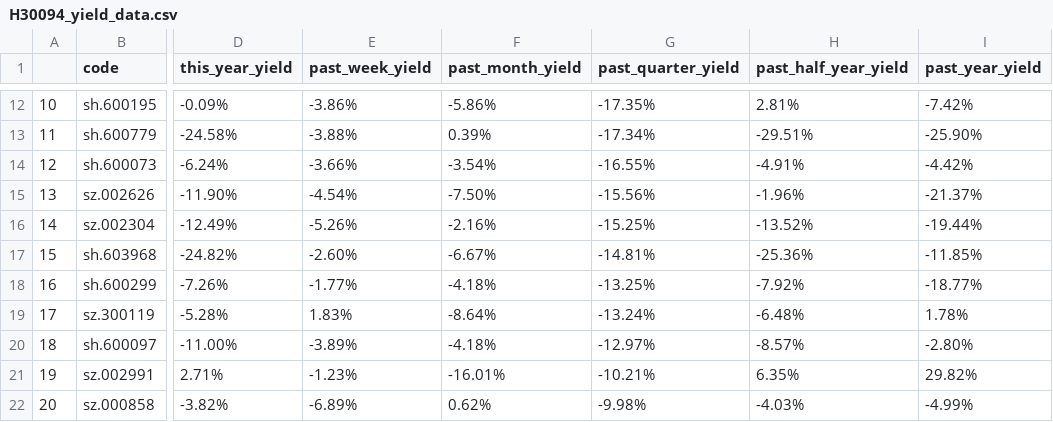
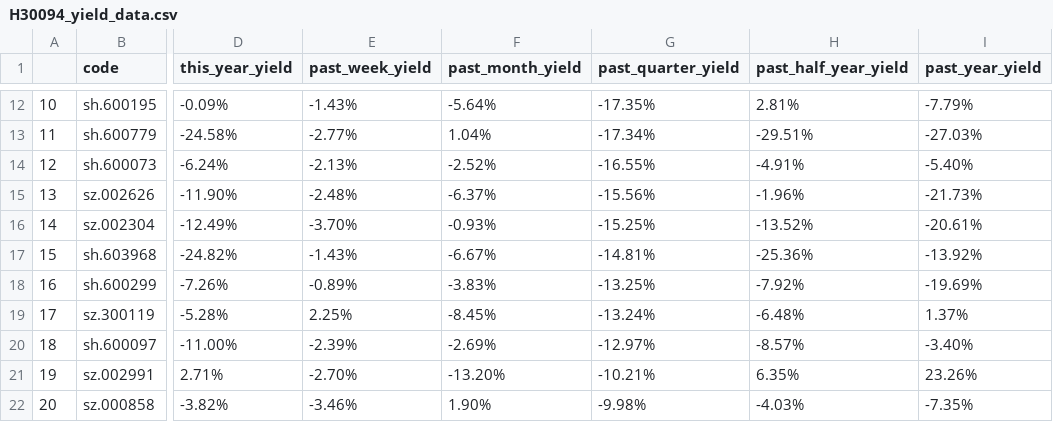
Before and after one commit to leeHua1010/millionaire, a CSV file: yield_data/H30094_yield_data.csv, drawn as a sheet; only a part is shown, gaps mark what is left out; the diff covers the shown part only; the diff names each change by its address in the sheet, - before the commit and + after, or states it on an @@ line.

```diff
--- a/yield_data/H30094_yield_data.csv
+++ b/yield_data/H30094_yield_data.csv
-E12 (past_week_yield): -3.86%
+E12 (past_week_yield): -1.43%
-F12 (past_month_yield): -5.86%
+F12 (past_month_yield): -5.64%
-I12 (past_year_yield): -7.42%
+I12 (past_year_yield): -7.79%
-E13 (past_week_yield): -3.88%
+E13 (past_week_yield): -2.77%
-F13 (past_month_yield): 0.39%
+F13 (past_month_yield): 1.04%
-I13 (past_year_yield): -25.90%
+I13 (past_year_yield): -27.03%
-E14 (past_week_yield): -3.66%
+E14 (past_week_yield): -2.13%
-F14 (past_month_yield): -3.54%
+F14 (past_month_yield): -2.52%
-I14 (past_year_yield): -4.42%
+I14 (past_year_yield): -5.40%
-E15 (past_week_yield): -4.54%
+E15 (past_week_yield): -2.48%
-F15 (past_month_yield): -7.50%
+F15 (past_month_yield): -6.37%
-I15 (past_year_yield): -21.37%
+I15 (past_year_yield): -21.73%
-E16 (past_week_yield): -5.26%
+E16 (past_week_yield): -3.70%
-F16 (past_month_yield): -2.16%
+F16 (past_month_yield): -0.93%
-I16 (past_year_yield): -19.44%
+I16 (past_year_yield): -20.61%
-E17 (past_week_yield): -2.60%
+E17 (past_week_yield): -1.43%
-I17 (past_year_yield): -11.85%
+I17 (past_year_yield): -13.92%
-E18 (past_week_yield): -1.77%
+E18 (past_week_yield): -0.89%
-F18 (past_month_yield): -4.18%
+F18 (past_month_yield): -3.83%
-I18 (past_year_yield): -18.77%
+I18 (past_year_yield): -19.69%
-E19 (past_week_yield): 1.83%
+E19 (past_week_yield): 2.25%
-F19 (past_month_yield): -8.64%
+F19 (past_month_yield): -8.45%
-I19 (past_year_yield): 1.78%
+I19 (past_year_yield): 1.37%
-E20 (past_week_yield): -3.89%
+E20 (past_week_yield): -2.39%
-F20 (past_month_yield): -4.18%
+F20 (past_month_yield): -2.69%
-I20 (past_year_yield): -2.80%
+I20 (past_year_yield): -3.40%
-E21 (past_week_yield): -1.23%
+E21 (past_week_yield): -2.70%
-F21 (past_month_yield): -16.01%
+F21 (past_month_yield): -13.20%
-I21 (past_year_yield): 29.82%
+I21 (past_year_yield): 23.26%
-E22 (past_week_yield): -6.89%
+E22 (past_week_yield): -3.46%
-F22 (past_month_yield): 0.62%
+F22 (past_month_yield): 1.90%
-I22 (past_year_yield): -4.99%
+I22 (past_year_yield): -7.35%
```
Also changed, not shown: 112 edited cells elsewhere in this file, yield_data/931056_yield_data.csv, yield_data/931468_yield_data.csv.
